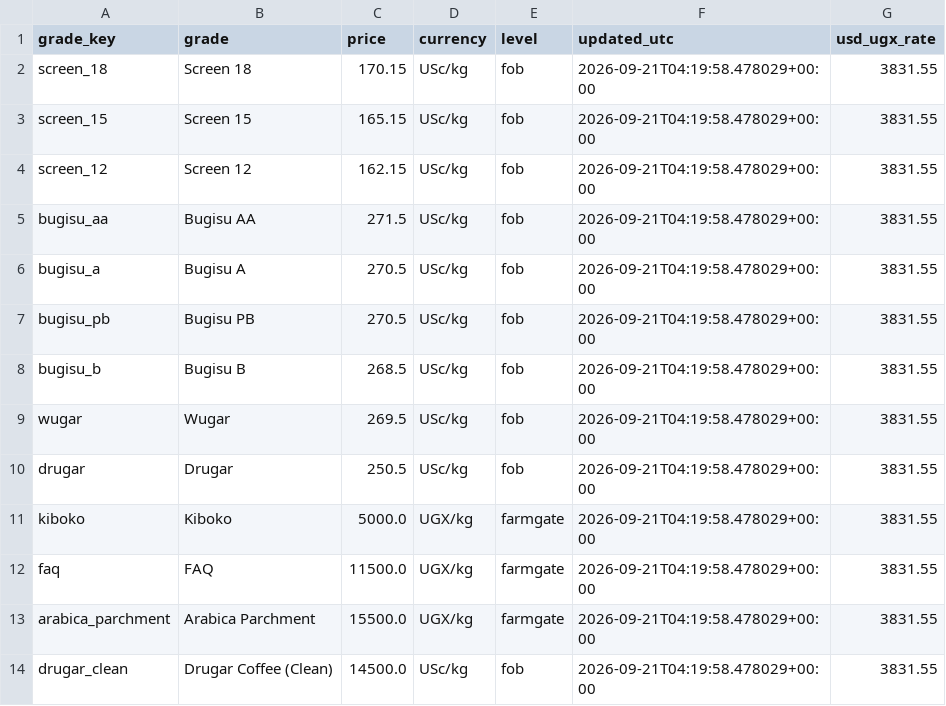
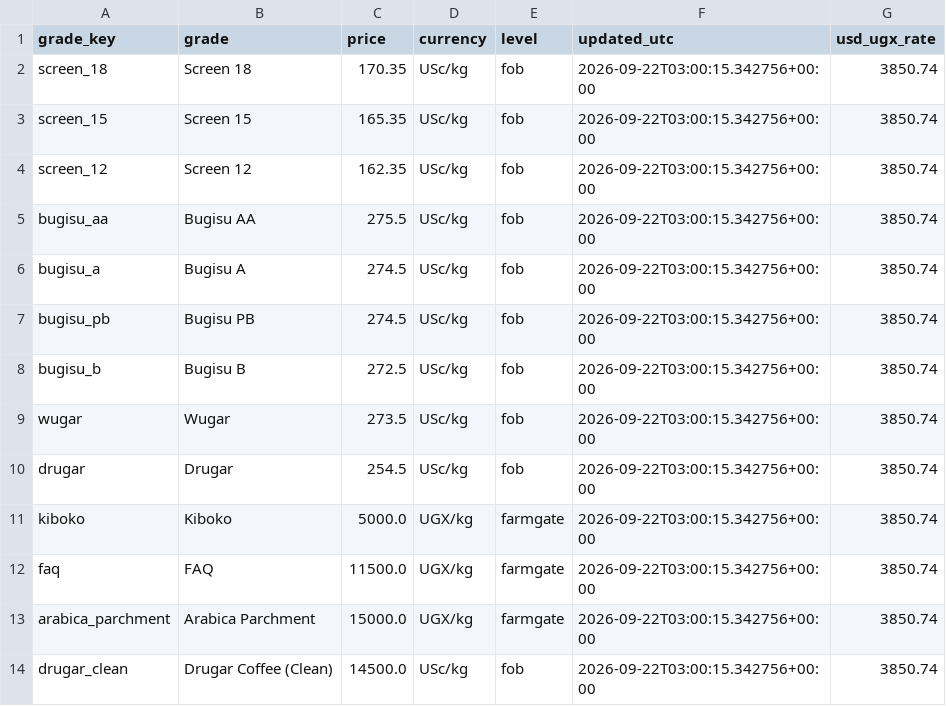
Before and after one commit to isamubas/coffee_price_predictor, a CSV file: data/processed/uganda_grades_snapshot.csv, drawn as a sheet.

```diff
--- a/data/processed/uganda_grades_snapshot.csv
+++ b/data/processed/uganda_grades_snapshot.csv
@@ -1,14 +1,14 @@
 grade_key,grade,price,currency,level,updated_utc,usd_ugx_rate
-screen_18,Screen 18,170.15,USc/kg,fob,2026-09-21T04:19:58.478029+00:00,3831.55
-screen_15,Screen 15,165.15,USc/kg,fob,2026-09-21T04:19:58.478029+00:00,3831.55
-screen_12,Screen 12,162.15,USc/kg,fob,2026-09-21T04:19:58.478029+00:00,3831.55
-bugisu_aa,Bugisu AA,271.5,USc/kg,fob,2026-09-21T04:19:58.478029+00:00,3831.55
-bugisu_a,Bugisu A,270.5,USc/kg,fob,2026-09-21T04:19:58.478029+00:00,3831.55
-bugisu_pb,Bugisu PB,270.5,USc/kg,fob,2026-09-21T04:19:58.478029+00:00,3831.55
-bugisu_b,Bugisu B,268.5,USc/kg,fob,2026-09-21T04:19:58.478029+00:00,3831.55
-wugar,Wugar,269.5,USc/kg,fob,2026-09-21T04:19:58.478029+00:00,3831.55
-drugar,Drugar,250.5,USc/kg,fob,2026-09-21T04:19:58.478029+00:00,3831.55
-kiboko,Kiboko,5000.0,UGX/kg,farmgate,2026-09-21T04:19:58.478029+00:00,3831.55
-faq,FAQ,11500.0,UGX/kg,farmgate,2026-09-21T04:19:58.478029+00:00,3831.55
-arabica_parchment,Arabica Parchment,15500.0,UGX/kg,farmgate,2026-09-21T04:19:58.478029+00:00,3831.55
-drugar_clean,Drugar Coffee (Clean),14500.0,USc/kg,fob,2026-09-21T04:19:58.478029+00:00,3831.55
+screen_18,Screen 18,170.35,USc/kg,fob,2026-09-22T03:00:15.342756+00:00,3850.74
+screen_15,Screen 15,165.35,USc/kg,fob,2026-09-22T03:00:15.342756+00:00,3850.74
+screen_12,Screen 12,162.35,USc/kg,fob,2026-09-22T03:00:15.342756+00:00,3850.74
+bugisu_aa,Bugisu AA,275.5,USc/kg,fob,2026-09-22T03:00:15.342756+00:00,3850.74
+bugisu_a,Bugisu A,274.5,USc/kg,fob,2026-09-22T03:00:15.342756+00:00,3850.74
+bugisu_pb,Bugisu PB,274.5,USc/kg,fob,2026-09-22T03:00:15.342756+00:00,3850.74
+bugisu_b,Bugisu B,272.5,USc/kg,fob,2026-09-22T03:00:15.342756+00:00,3850.74
+wugar,Wugar,273.5,USc/kg,fob,2026-09-22T03:00:15.342756+00:00,3850.74
+drugar,Drugar,254.5,USc/kg,fob,2026-09-22T03:00:15.342756+00:00,3850.74
+kiboko,Kiboko,5000.0,UGX/kg,farmgate,2026-09-22T03:00:15.342756+00:00,3850.74
+faq,FAQ,11500.0,UGX/kg,farmgate,2026-09-22T03:00:15.342756+00:00,3850.74
+arabica_parchment,Arabica Parchment,15000.0,UGX/kg,farmgate,2026-09-22T03:00:15.342756+00:00,3850.74
+drugar_clean,Drugar Coffee (Clean),14500.0,USc/kg,fob,2026-09-22T03:00:15.342756+00:00,3850.74
```
Also changed, not shown: data/processed/uganda_grades_log.csv, 1 other file.
